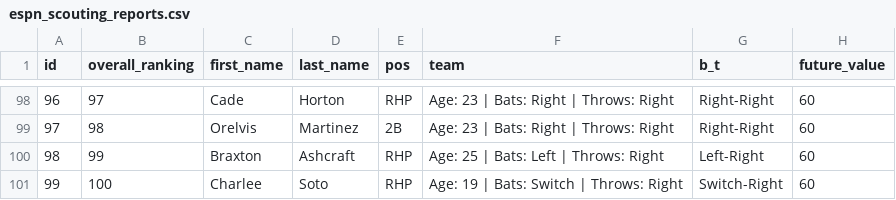
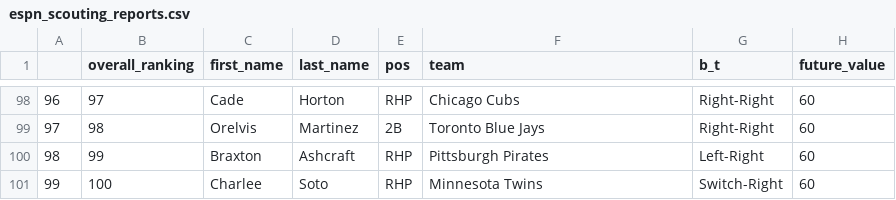
Before and after one commit to wrburgess/acuna, a CSV file: db/sources/preseason_2025/espn_scouting_reports.csv, drawn as a sheet; only a part is shown, gaps mark what is left out; the diff covers the shown part only; the diff names each change by its address in the sheet, - before the commit and + after, or states it on an @@ line.

```diff
--- a/db/sources/preseason_2025/espn_scouting_reports.csv
+++ b/db/sources/preseason_2025/espn_scouting_reports.csv
-A1: id
+A1: (empty)
-F98 (team): Age: 23 | Bats: Right | Throws: Right
+F98 (team): Chicago Cubs
-F99 (team): Age: 23 | Bats: Right | Throws: Right
+F99 (team): Toronto Blue Jays
-F100 (team): Age: 25 | Bats: Left | Throws: Right
+F100 (team): Pittsburgh Pirates
-F101 (team): Age: 19 | Bats: Switch | Throws: Right
+F101 (team): Minnesota Twins
```
Also changed, not shown: 118 edited cells elsewhere in this file, 15 other files.
